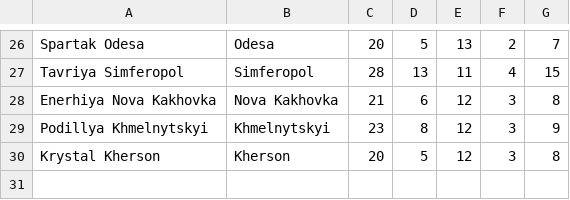
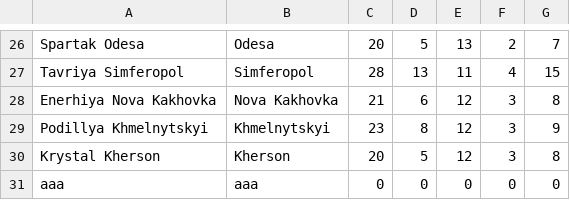
Before and after one commit to YevhenRybachuk/cursova, a CSV file: cmake-build-debug/teams.csv, drawn as a sheet; only a part is shown, gaps mark what is left out.

```diff
--- a/cmake-build-debug/teams.csv
+++ b/cmake-build-debug/teams.csv
@@ -30 +30,2 @@ Podillya Khmelnytskyi,Khmelnytskyi,23,8,12,3,9
 Krystal Kherson,Kherson,20,5,12,3,8
+aaa,aaa,0,0,0,0,0
```
Also changed, not shown: 39 other files.
